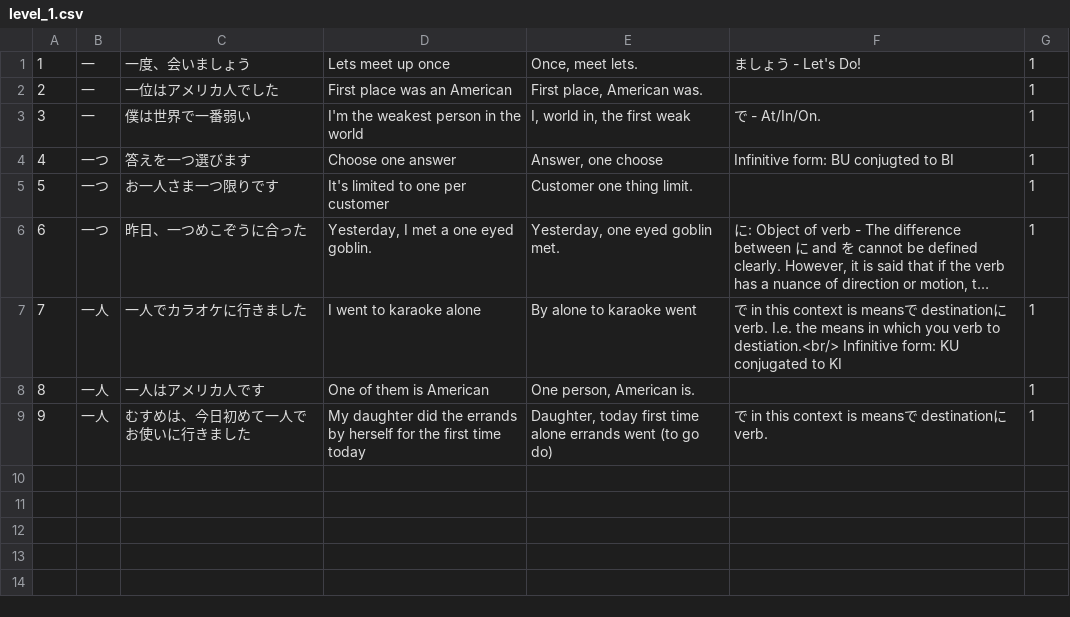
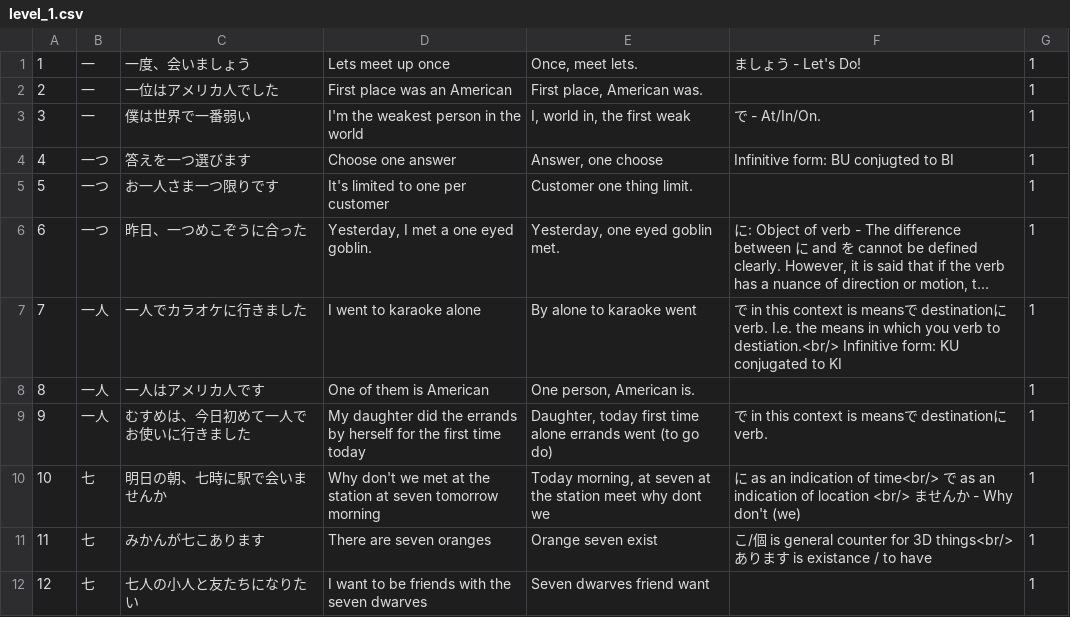
Before and after one commit to davidhin/jp-learning, a CSV file: storage/external/wksent/level_1.csv, drawn as a sheet; long unchanged cells end in ….

Commit message:
Add 7

```diff
--- a/storage/external/wksent/level_1.csv
+++ b/storage/external/wksent/level_1.csv
@@ -9 +9,4 @@
 9,一人,むすめは、今日初めて一人でお使いに行きました,"My daughter did the errands by herself for the first time today","Daughter, today first time alone errands went (to go do)","で in this context is meansで destinationに verb.",1
+10,七,明日の朝、七時に駅で会いませんか,"Why don't we met at the station at seven tomorrow morning","Today morning, at seven at the station meet why dont we",に as an indication of time<br/> で as an indication of location <br/> ませんか - Why don't (we),1
+11,七,みかんが七こあります,"There are seven oranges","Orange seven exist",こ/個 is general counter for 3D things<br/>あります is existance / to have,1
+12,七,七人の小人と友たちになりたい,"I want to be friends with the seven dwarves","Seven dwarves friend want","",1
```
